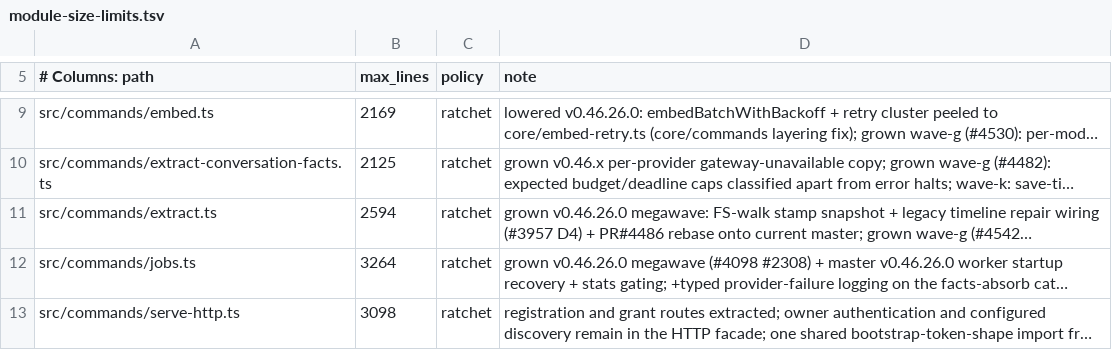
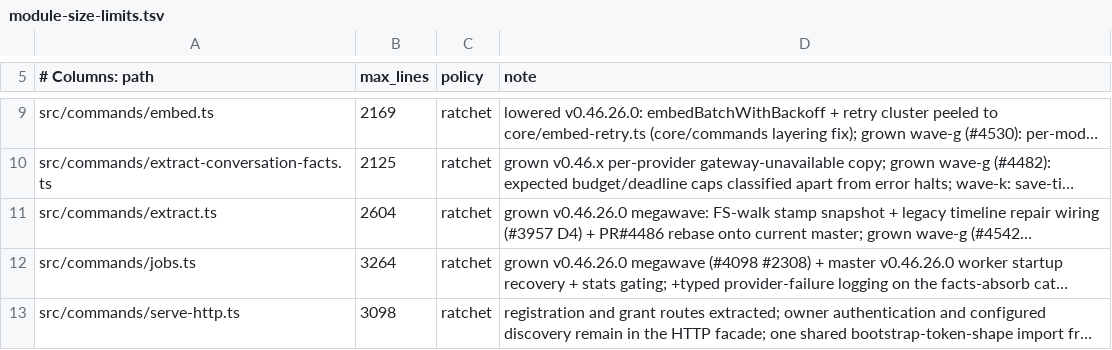
Before and after one commit to daveove/gbrain, a TSV file: scripts/module-size-limits.tsv, drawn as a sheet; only a part is shown, gaps mark what is left out; long unchanged cells end in …; the diff names each change by its address in the sheet, - before the commit and + after, or states it on an @@ line.

```diff
--- a/scripts/module-size-limits.tsv
+++ b/scripts/module-size-limits.tsv
-B11 (max_lines): 2594
+B11 (max_lines): 2604
```
Also changed, not shown: 19 other files.
